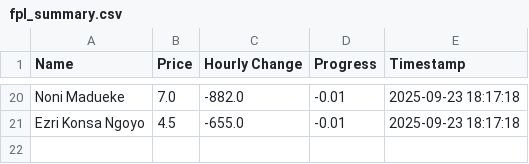
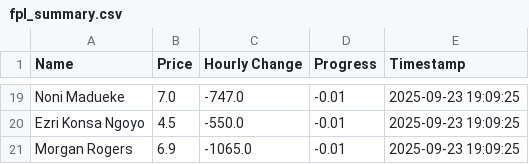
Before and after one commit to muhtasim-maleque/fpl-price-changes, a CSV file: fpl_summary.csv, drawn as a sheet; only a part is shown, gaps mark what is left out; addresses are those after the commit; the diff covers the shown part only; the diff names each change by its address in the sheet, - before the commit and + after, or states it on an @@ line.

```diff
--- a/fpl_summary.csv
+++ b/fpl_summary.csv
-C19 (Hourly Change): -882.0
+C19 (Hourly Change): -747.0
-E19:E20 (Timestamp): 2025-09-23 18:17:18
+E19:E20 (Timestamp): 2025-09-23 19:09:25
-C20 (Hourly Change): -655.0
+C20 (Hourly Change): -550.0
+row 21: Morgan Rogers | 6.9 | -1065.0 | -0.01 | 2025-09-23 19:09:25
```
Also changed, not shown: 7 added rows, 8 removed rows and 23 edited cells elsewhere in this file, fpl_predictions_log.csv.
